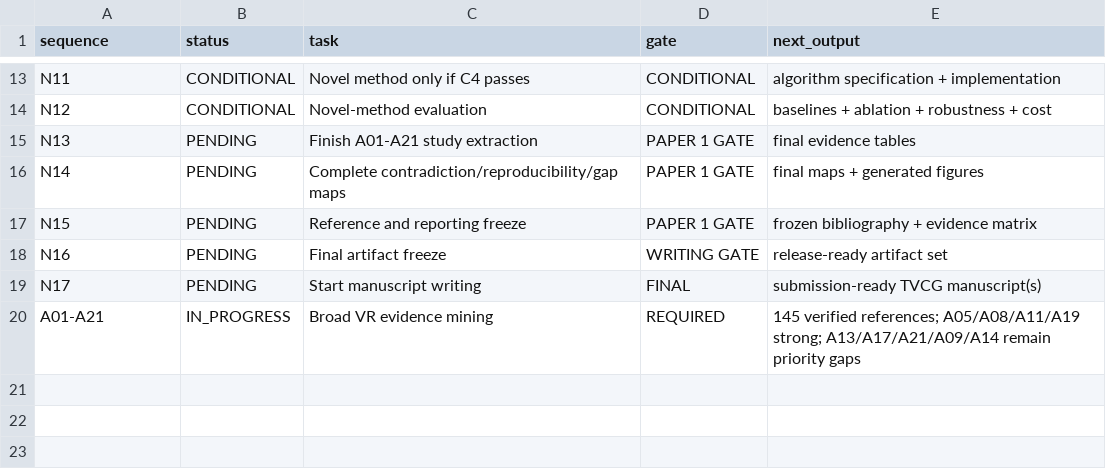
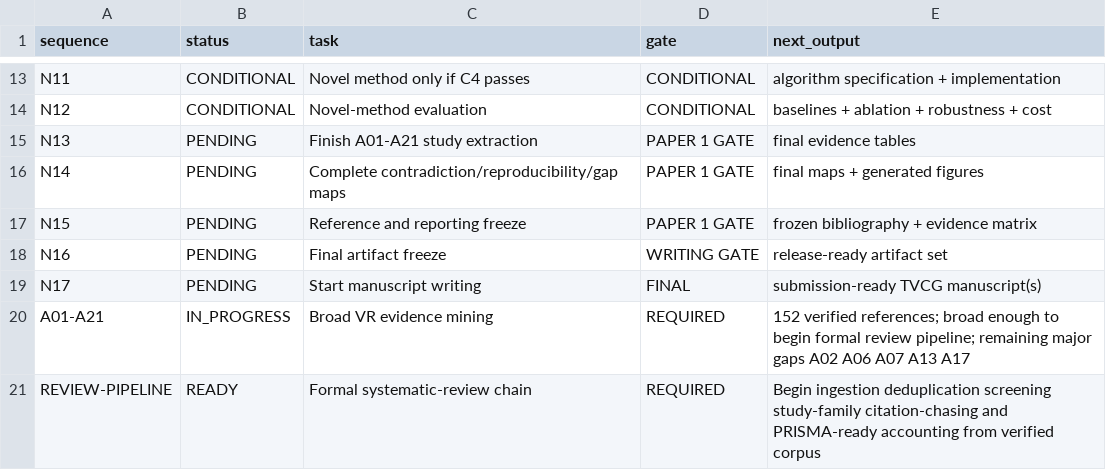
Before and after one commit to Arithmetic-Power-Geometry/Virtual-Reality-Research-Review, a CSV file: paper_writing_register/execution_status.csv, drawn as a sheet; only a part is shown, gaps mark what is left out.

Commit message:
Register: 152 refs reached; formal review pipeline now READY

```diff
--- a/paper_writing_register/execution_status.csv
+++ b/paper_writing_register/execution_status.csv
@@ -19,2 +19,3 @@ N16,PENDING,Final artifact freeze,WRITING GATE,release-ready artifact set
 N17,PENDING,Start manuscript writing,FINAL,submission-ready TVCG manuscript(s)
-A01-A21,IN_PROGRESS,Broad VR evidence mining,REQUIRED,145 verified references; A05/A08/A11/A19 strong; A13/A17/A21/A09/A14 remain priority gaps
+A01-A21,IN_PROGRESS,Broad VR evidence mining,REQUIRED,152 verified references; broad enough to begin formal review pipeline; remaining major gaps A02 A06 A07 A13 A17
+REVIEW-PIPELINE,READY,Formal systematic-review chain,REQUIRED,Begin ingestion deduplication screening study-family citation-chasing and PRISMA-ready accounting from verified corpus
```
